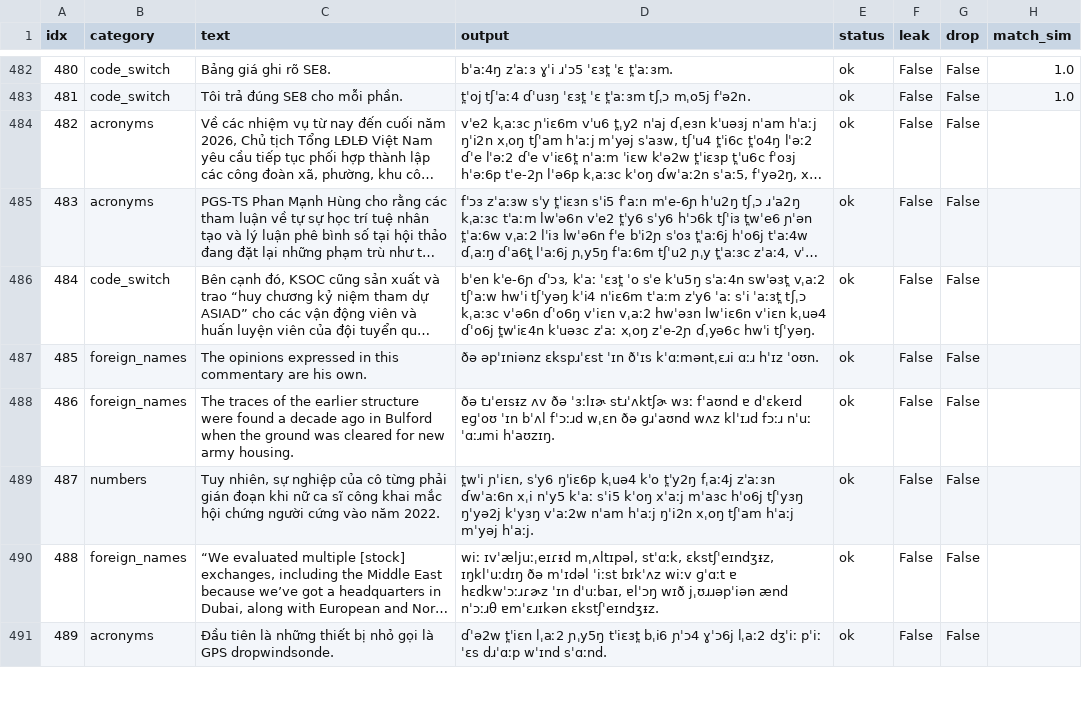
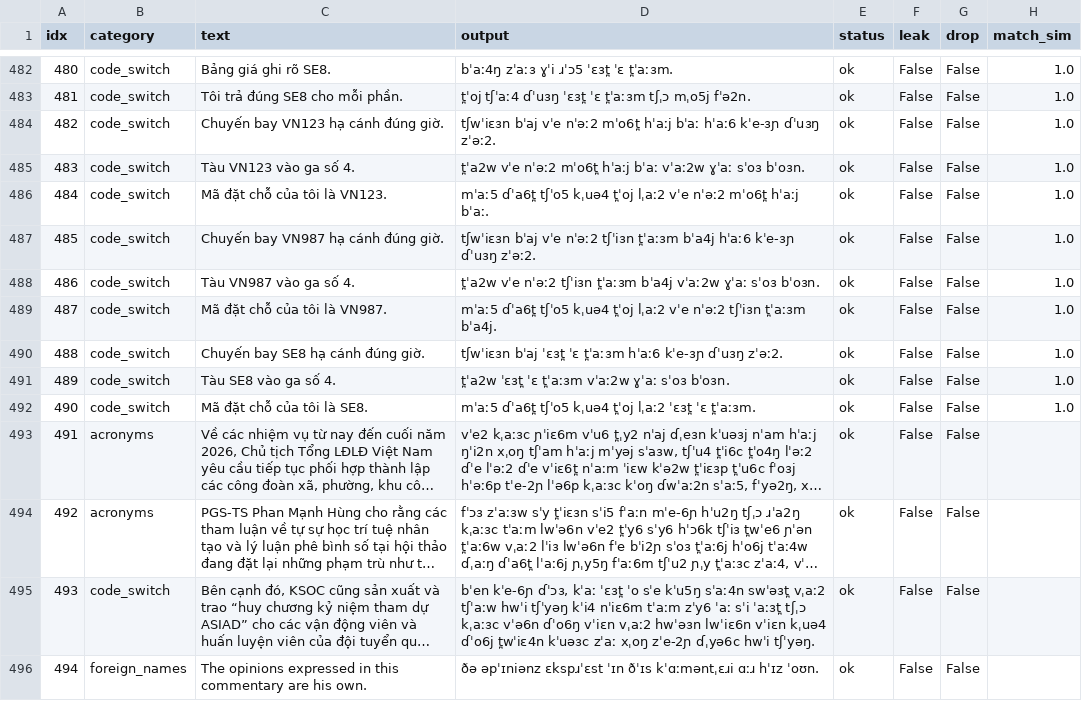
Before and after one commit to tc186052-creator/g2p-hamster, a CSV file: benchmark_frozen/outputs_sea_g2p.csv, drawn as a sheet; only a part is shown, gaps mark what is left out; the shorter side is filled out with more unchanged rows; long unchanged cells end in …; addresses are those after the commit; the diff names each change by its address in the sheet, - before the commit and + after, or states it on an @@ line.

Commit message:
0.2.8: frozen v4 — vá gold bất công code-switch + 2 vá nhất quán hệ
- Gold v4 (không đổi câu cũ): transport_codes nhận thêm 'Việt Nam…'/'ét i tám'
  (câu không ngữ cảnh có 2 cách đọc hợp lệ); +9 câu transport_codes_ctx CÓ
  ngữ cảnh chỉ nhận đọc mã; L5 nhận alt kiểu Anh ('ninety-seven point
  eight'), tên chữ Việt ('gơ bê'), đơn vị rút gọn ('mi giây'). Scorer max.
- Chữ cái ĐƠN hết bị cứu sang en — đọc theo ngữ cảnh (hệ tự mâu thuẫn:
  'VN123' đọc 'vờ nờ' nhưng gold 'V N' đọc 'vee').
- Cửa sổ ngữ cảnh mã vận tải 3 → 6 token ('Mã đặt chỗ của tôi là VN123').
- Frozen v4: 0,988 (424/465) — sea 0,967, donglao 0,907; thắng MỌI
  category kể cả code-switch 0,985 vs 0,966. Còn thiếu thật: '25 Mbps'
  thiếu 'một giây' (L5 0,956) — ghi minh bạch.
- README + docs/BENCHMARK.md cập nhật; wheel 0.2.8 khớp repo 1127/1127.

```diff
--- a/benchmark_frozen/outputs_sea_g2p.csv
+++ b/benchmark_frozen/outputs_sea_g2p.csv
+row 484: 482 | code_switch | Chuyến bay VN123 hạ cánh đúng giờ. | tʃwˈiɛɜn bˈaj vˈe nˈəː2 mˈo6t̪ hˈaːj bˈaː hˈaː6 kˈe-ɜɲ ɗˈuɜŋ zˈəː2. | ok | False | False | 1.0
+row 485: 483 | code_switch | Tàu VN123 vào ga số 4. | t̪ˈa2w vˈe nˈəː2 mˈo6t̪ hˈaːj bˈaː vˈaː2w ɣˈaː sˈoɜ bˈoɜn. | ok | False | False | 1.0
+row 486: 484 | code_switch | Mã đặt chỗ của tôi là VN123. | mˈaː5 ɗˈa6t̪ tʃˈo5 kˌuə4 t̪ˈoj lˌaː2 vˈe nˈəː2 mˈo6t̪ hˈaːj bˈaː. | ok | False | False | 1.0
+row 487: 485 | code_switch | Chuyến bay VN987 hạ cánh đúng giờ. | tʃwˈiɛɜn bˈaj vˈe nˈəː2 tʃˈiɜn t̪ˈaːɜm bˈa4j hˈaː6 kˈe-ɜɲ ɗˈuɜŋ zˈəː2. | ok | False | False | 1.0
+row 488: 486 | code_switch | Tàu VN987 vào ga số 4. | t̪ˈa2w vˈe nˈəː2 tʃˈiɜn t̪ˈaːɜm bˈa4j vˈaː2w ɣˈaː sˈoɜ bˈoɜn. | ok | False | False | 1.0
+row 489: 487 | code_switch | Mã đặt chỗ của tôi là VN987. | mˈaː5 ɗˈa6t̪ tʃˈo5 kˌuə4 t̪ˈoj lˌaː2 vˈe nˈəː2 tʃˈiɜn t̪ˈaːɜm bˈa4j. | ok | False | False | 1.0
+row 490: 488 | code_switch | Chuyến bay SE8 hạ cánh đúng giờ. | tʃwˈiɛɜn bˈaj ˈɛɜt̪ ˈɛ t̪ˈaːɜm hˈaː6 kˈe-ɜɲ ɗˈuɜŋ zˈəː2. | ok | False | False | 1.0
+row 491: 489 | code_switch | Tàu SE8 vào ga số 4. | t̪ˈa2w ˈɛɜt̪ ˈɛ t̪ˈaːɜm vˈaː2w ɣˈaː sˈoɜ bˈoɜn. | ok | False | False | 1.0
+row 492: 490 | code_switch | Mã đặt chỗ của tôi là SE8. | mˈaː5 ɗˈa6t̪ tʃˈo5 kˌuə4 t̪ˈoj lˌaː2 ˈɛɜt̪ ˈɛ t̪ˈaːɜm. | ok | False | False | 1.0
@@ column A (idx) renumbered from row 493 down @@
```
Also changed, not shown: benchmark_frozen/outputs_donglao_g2p.csv, benchmark_frozen/outputs_ours_v2.csv, 12 other files.
